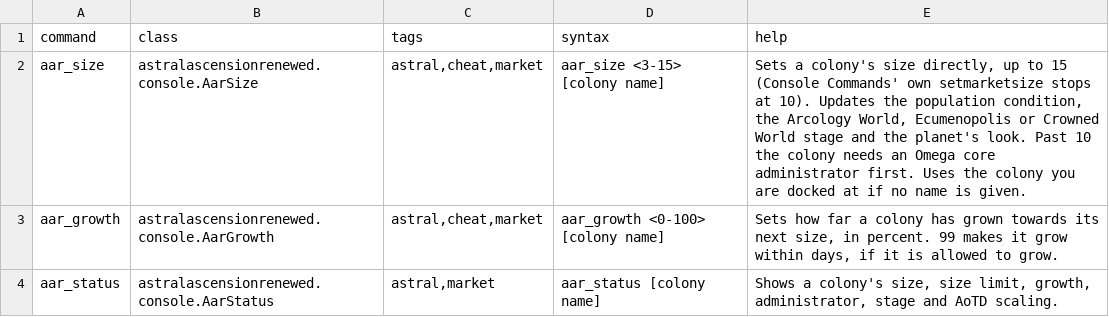
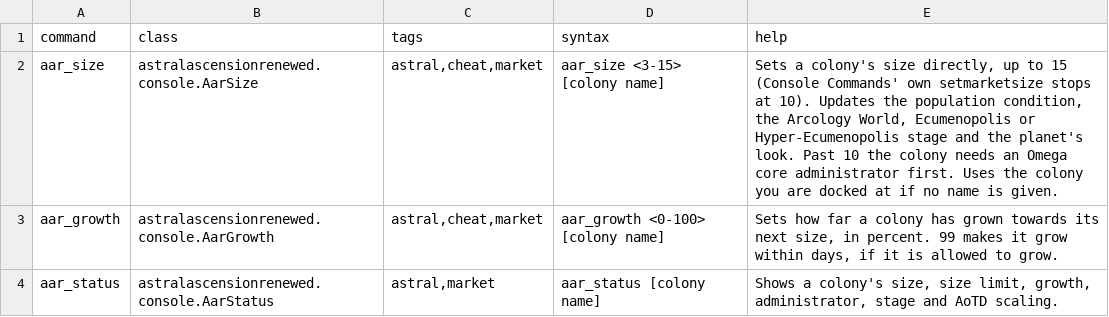
Before and after one commit to andrzejsokolowski/starsector-astral-ascension-renewed, a CSV file: data/console/commands.csv, drawn as a sheet.

```diff
--- a/data/console/commands.csv
+++ b/data/console/commands.csv
@@ -1,3 +1,3 @@
 command,class,tags,syntax,help
-aar_size,astralascensionrenewed.console.AarSize,"astral,cheat,market",aar_size <3-15> [colony name],"Sets a colony's size directly, up to 15 (Console Commands' own setmarketsize stops at 10). Updates the population condition, the Arcology World, Ecumenopolis or Crowned World stage and the planet's look. Past 10 the colony needs an Omega core administrator first. Uses the colony you are docked at if no name is given."
+aar_size,astralascensionrenewed.console.AarSize,"astral,cheat,market",aar_size <3-15> [colony name],"Sets a colony's size directly, up to 15 (Console Commands' own setmarketsize stops at 10). Updates the population condition, the Arcology World, Ecumenopolis or Hyper-Ecumenopolis stage and the planet's look. Past 10 the colony needs an Omega core administrator first. Uses the colony you are docked at if no name is given."
 aar_growth,astralascensionrenewed.console.AarGrowth,"astral,cheat,market",aar_growth <0-100> [colony name],"Sets how far a colony has grown towards its next size, in percent. 99 makes it grow within days, if it is allowed to grow."
```
Also changed, not shown: data/campaign/market_conditions.csv, data/config/LunaSettings.csv, 14 other files.
